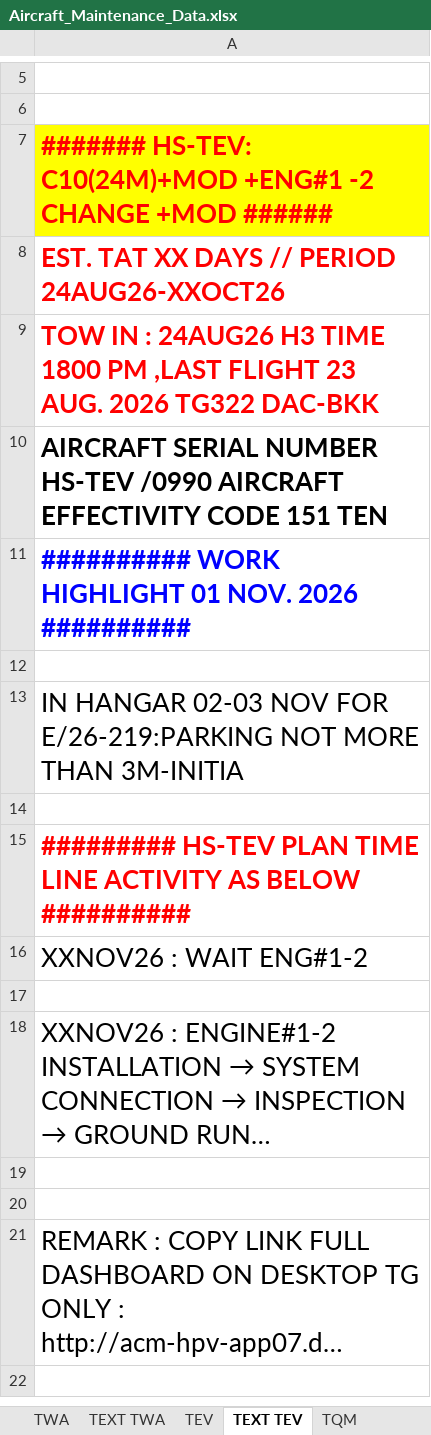
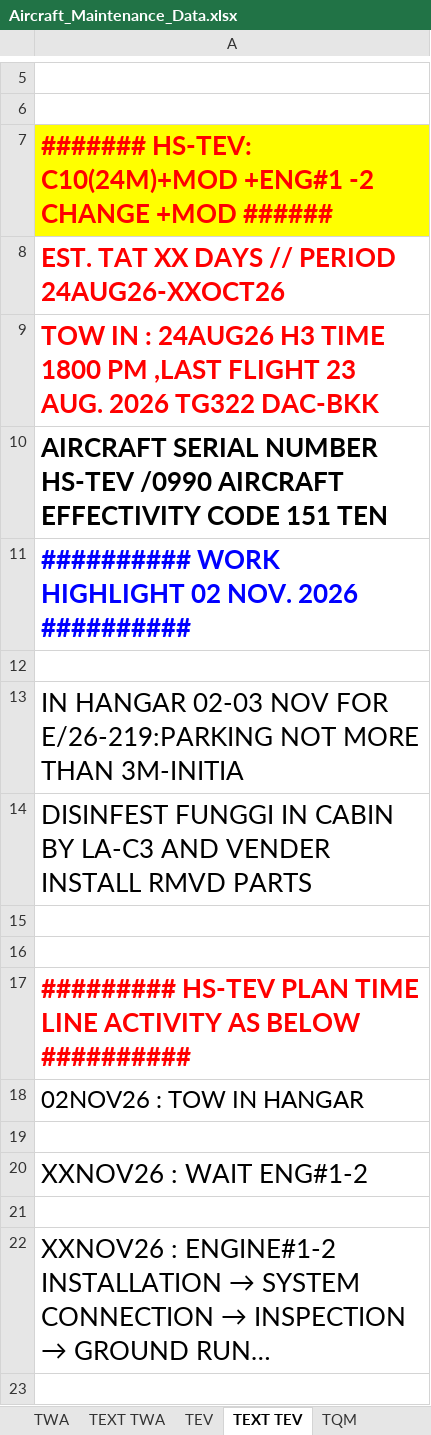
Before and after one commit to Huan289100/aircraft-maintenance-dashboard, an Excel workbook: Aircraft_Maintenance_Data.xlsx, sheet TEXT TEV, drawn as a sheet; only a part is shown, gaps mark what is left out; the shorter side is filled out with more unchanged rows; long unchanged cells end in …; values as stored, in another font and other column widths than the file's, no borders; ↵ is a line break in a cell; the diff names each change by its address in the sheet, - before the commit and + after, or states it on an @@ line.

```diff
--- a/Aircraft_Maintenance_Data.xlsx (sheet TEXT TEV)
+++ b/Aircraft_Maintenance_Data.xlsx (sheet TEXT TEV)
-A11: …WORK HIGHLIGHT 01 NOV. 2026…
+A11: …WORK HIGHLIGHT 02 NOV. 2026…
+row 14: DISINFEST FUNGGI IN CABIN BY LA-C3 AND VENDER ↵ INSTALL RMVD PARTS
+row 15: (empty)
+row 18: 02NOV26 : TOW IN HANGAR
+row 19: (empty)
```
Also changed, not shown: sheet TEV, charts or pictures.
